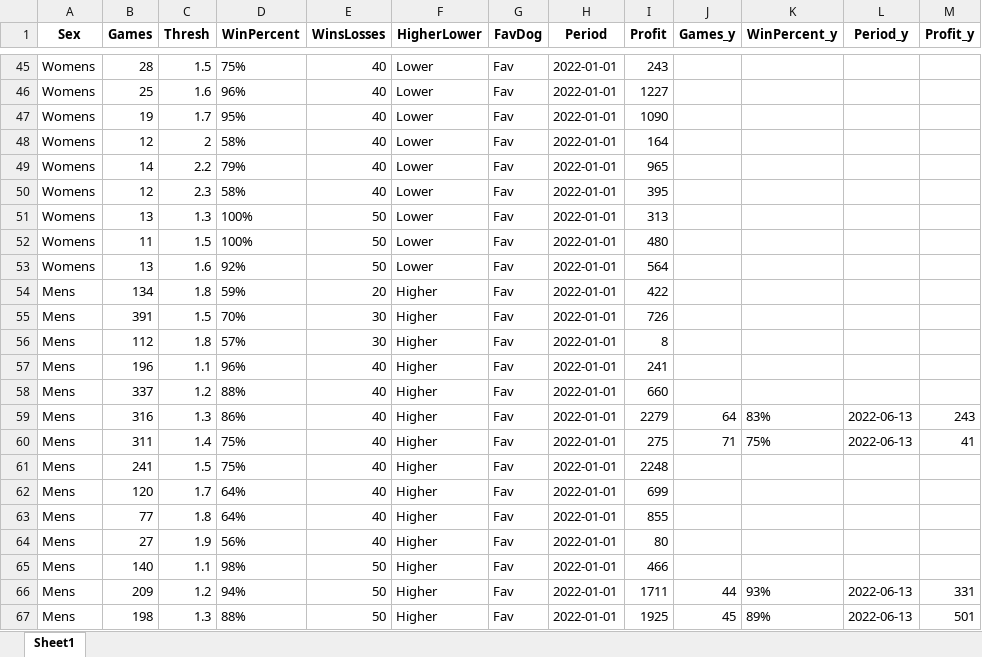
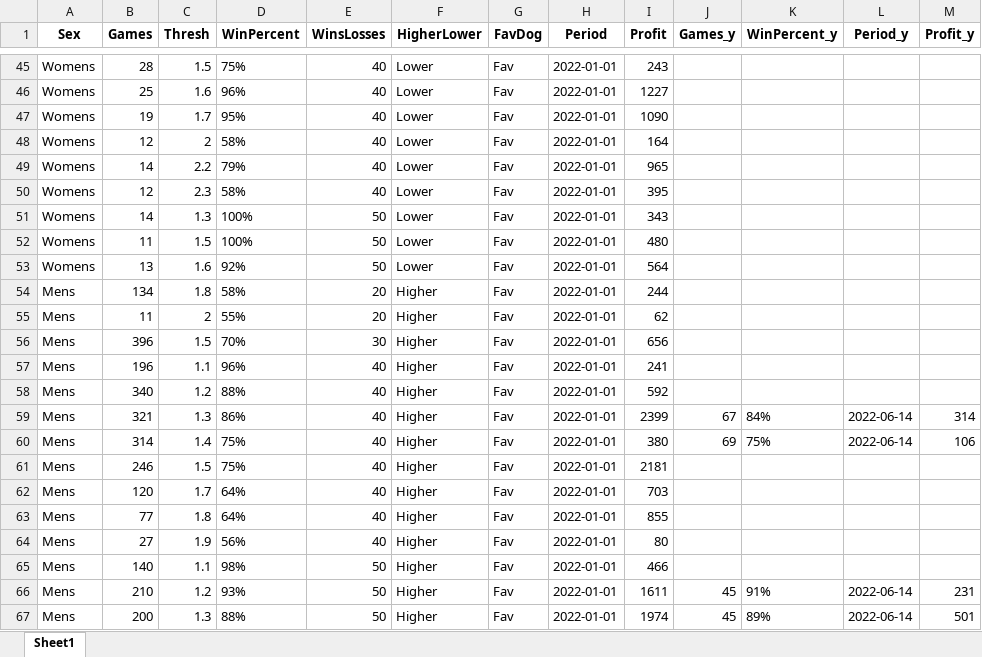
Before and after one commit to Witwolski/tennis_atp, an Excel workbook: Analysis.xlsx, sheet Sheet1, drawn as a sheet; only a part is shown, gaps mark what is left out; values as stored, in another font and other column widths than the file's, no borders; removed rows and columns are numbered as before the commit, all else as after; the diff covers the shown part only; the diff names each change by its address in the sheet, - before the commit and + after, or states it on an @@ line.

```diff
--- a/Analysis.xlsx (sheet Sheet1)
+++ b/Analysis.xlsx (sheet Sheet1)
-B51 (Games): 13
+B51 (Games): 14
-I51 (Profit): 313
+I51 (Profit): 343
-D54 (WinPercent): 59%
+D54 (WinPercent): 58%
-I54 (Profit): 422
+I54 (Profit): 244
+row 55: Mens | 11 | 2 | 55% | 20 | Higher | Fav | 2022-01-01 | 62
-B56 (Games): 391
+B56 (Games): 396
-I56 (Profit): 726
+I56 (Profit): 656
-row 56: Mens | 112 | 1.8 | 57% | 30 | Higher | Fav | 2022-01-01 | 8
-B58 (Games): 337
+B58 (Games): 340
-I58 (Profit): 660
+I58 (Profit): 592
-B59 (Games): 316
+B59 (Games): 321
-I59 (Profit): 2279
+I59 (Profit): 2399
-J59 (Games_y): 64
+J59 (Games_y): 67
-K59 (WinPercent_y): 83%
+K59 (WinPercent_y): 84%
-L59:L60 (Period_y): 2022-06-13
+L59:L60 (Period_y): 2022-06-14
-M59 (Profit_y): 243
+M59 (Profit_y): 314
-B60 (Games): 311
+B60 (Games): 314
-I60 (Profit): 275
+I60 (Profit): 380
-J60 (Games_y): 71
+J60 (Games_y): 69
-M60 (Profit_y): 41
+M60 (Profit_y): 106
-B61 (Games): 241
+B61 (Games): 246
-I61 (Profit): 2248
+I61 (Profit): 2181
-I62 (Profit): 699
+I62 (Profit): 703
-B66 (Games): 209
+B66 (Games): 210
-D66 (WinPercent): 94%
+D66 (WinPercent): 93%
-I66 (Profit): 1711
+I66 (Profit): 1611
-J66 (Games_y): 44
+J66 (Games_y): 45
-K66 (WinPercent_y): 93%
+K66 (WinPercent_y): 91%
-L66:L67 (Period_y): 2022-06-13
+L66:L67 (Period_y): 2022-06-14
-M66 (Profit_y): 331
+M66 (Profit_y): 231
-B67 (Games): 198
+B67 (Games): 200
-I67 (Profit): 1925
+I67 (Profit): 1974
```
Also changed, not shown: 1 added row, 1 removed row and 277 edited cells elsewhere in this sheet, Bets_Today.xlsx, DailyBets.xlsx, 3 other files.
